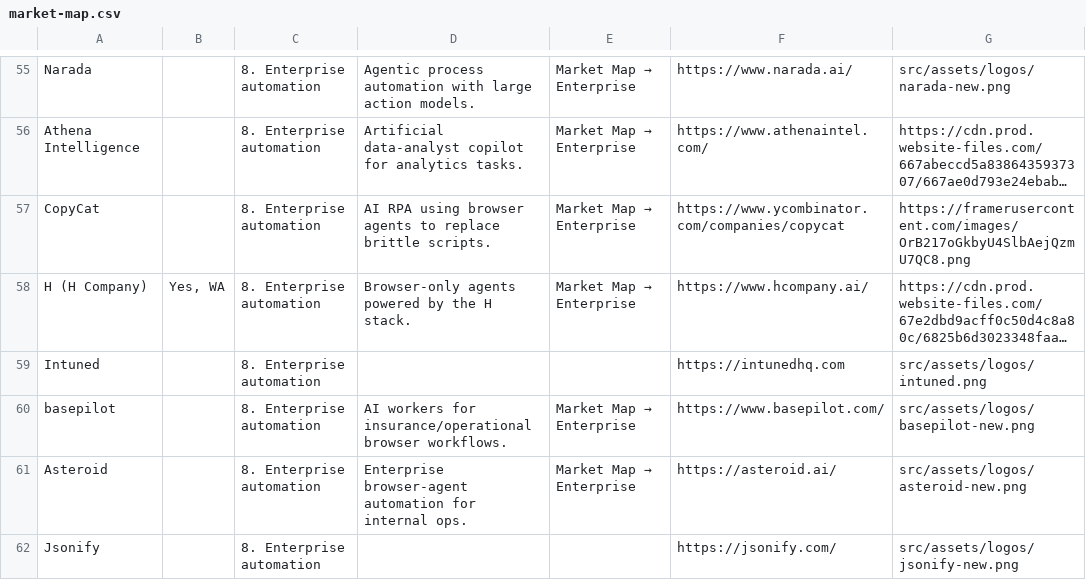
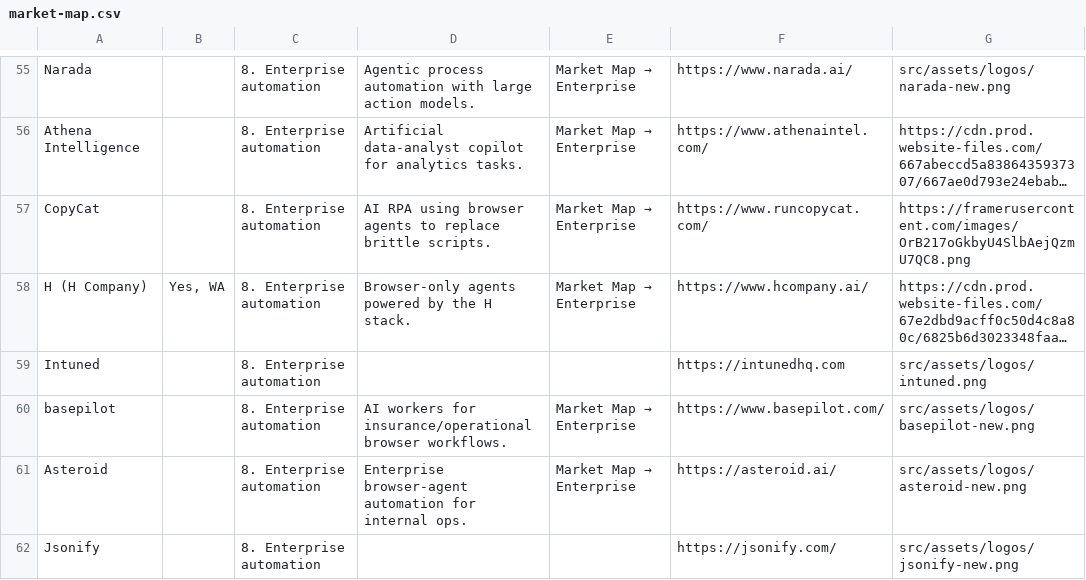
Before and after one commit to oldestlivingboy/reliableagents, a CSV file: public/market-map.csv, drawn as a sheet; only a part is shown, gaps mark what is left out; long unchanged cells end in …; the diff covers the shown part only; the diff names each change by its address in the sheet, - before the commit and + after, or states it on an @@ line.

```diff
--- a/public/market-map.csv
+++ b/public/market-map.csv
-F57: https://www.ycombinator.com/companies/copycat
+F57: https://www.runcopycat.com/
```
Also changed, not shown: 9 edited cells elsewhere in this file.
